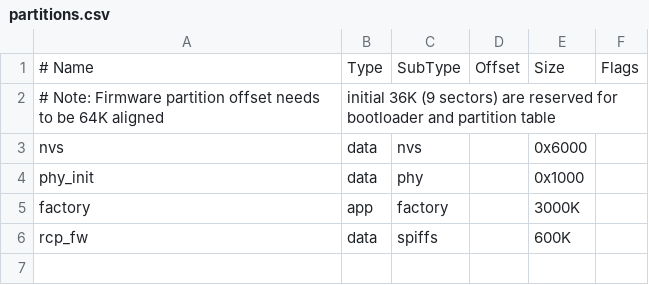
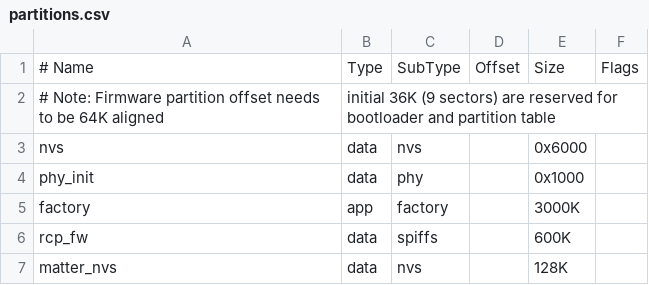
Before and after one commit to albert-gee/old_macdonald_orchestrator, a CSV file: partitions.csv, drawn as a sheet; the diff names each change by its address in the sheet, - before the commit and + after, or states it on an @@ line.

Commit message:
Add Matter platform reset functionality and improve error handling

```diff
--- a/partitions.csv
+++ b/partitions.csv
+row 7: matter_nvs | data | nvs |  | 128K
```
Also changed, not shown: 7 other files.
